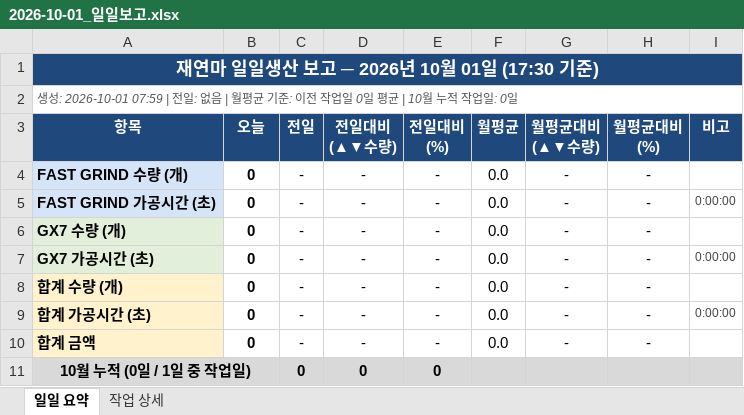
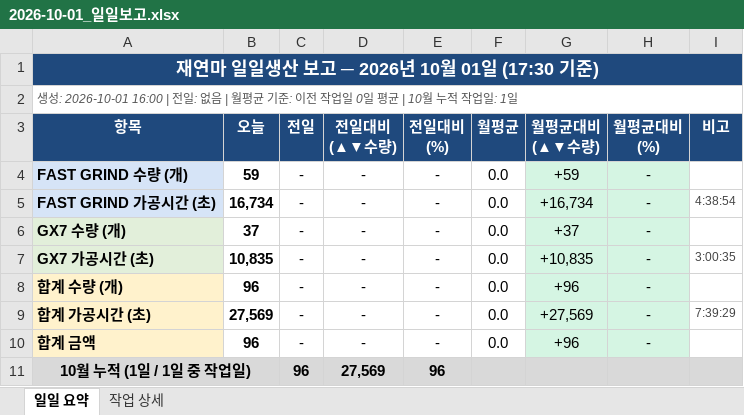
Before and after one commit to HanKyungJun/koreatooling-portal, an Excel workbook: wiki/reports/daily/2026-10-01_일일보고.xlsx, sheet 일일 요약, drawn as a sheet; values as stored, in another font and other column widths than the file's, no borders; removed rows and columns are numbered as before the commit, all else as after; the diff names each change by its address in the sheet, - before the commit and + after, or states it on an @@ line.

```diff
--- a/wiki/reports/daily/2026-10-01_일일보고.xlsx (sheet 일일 요약)
+++ b/wiki/reports/daily/2026-10-01_일일보고.xlsx (sheet 일일 요약)
-A2 (항목): 생성: 2026-10-01 07:59 | 전일: 없음 | 월평균 기준: 이전 작업일 0일 평균 | 10월 누적 작업일: 0일
+A2 (항목): 생성: 2026-10-01 16:00 | 전일: 없음 | 월평균 기준: 이전 작업일 0일 평균 | 10월 누적 작업일: 1일
-B4 (오늘): 0
+B4 (오늘): 59
-G4 (월평균대비 (▲▼수량)): -
+G4 (월평균대비 (▲▼수량)): +59
-G4:H10 fill: none
+G4:H10 fill: #D5F5E3
-B5 (오늘): 0
+B5 (오늘): 16,734
-G5 (월평균대비 (▲▼수량)): -
+G5 (월평균대비 (▲▼수량)): +16,734
-I5 (비고): 0:00:00
+I5 (비고): 4:38:54
-B6 (오늘): 0
+B6 (오늘): 37
-G6 (월평균대비 (▲▼수량)): -
+G6 (월평균대비 (▲▼수량)): +37
-B7 (오늘): 0
+B7 (오늘): 10,835
-G7 (월평균대비 (▲▼수량)): -
+G7 (월평균대비 (▲▼수량)): +10,835
-I7 (비고): 0:00:00
+I7 (비고): 3:00:35
-B8 (오늘): 0
+B8 (오늘): 96
-G8 (월평균대비 (▲▼수량)): -
+G8 (월평균대비 (▲▼수량)): +96
-B9 (오늘): 0
+B9 (오늘): 27,569
-G9 (월평균대비 (▲▼수량)): -
+G9 (월평균대비 (▲▼수량)): +27,569
-I9 (비고): 0:00:00
+I9 (비고): 7:39:29
-B10 (오늘): 0
+B10 (오늘): 96
-G10 (월평균대비 (▲▼수량)): -
+G10 (월평균대비 (▲▼수량)): +96
-row 11: 10월 누적 (0일 / 1일 중 작업일) |  | 0 | 0 | 0
+row 11: 10월 누적 (1일 / 1일 중 작업일) |  | 96 | 27,569 | 96
```
Also changed, not shown: sheet 작업 상세.
